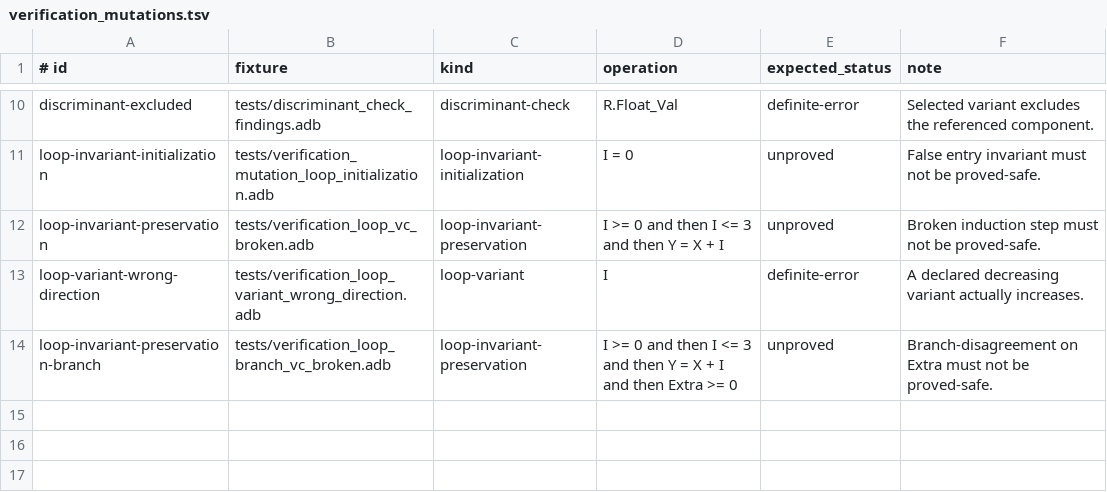
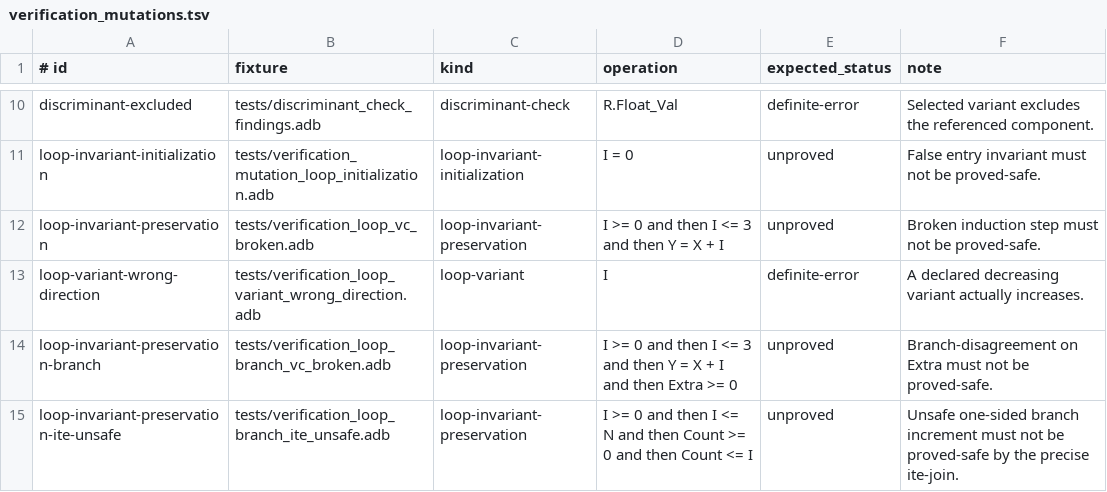
Before and after one commit to mmartign/AdaLang_Analyzer, a TSV file: quality/verification_mutations.tsv, drawn as a sheet; only a part is shown, gaps mark what is left out; the diff names each change by its address in the sheet, - before the commit and + after, or states it on an @@ line.

Commit message:
Represent disagreeing loop-branch bindings as an SMT ite join
VC.Join_On_Condition replaces the loop-invariant-preservation walker's
fresh-symbol fallback for a scalar two arms disagree on with an SMT
(ite <selector> <true-term> <false-term>) term, letting facts already
established before the branch (like the loop guard) carry through the
disjunction. When the branch's own condition doesn't translate (e.g. an
array-indexed read), an anonymous placeholder boolean stands in as the
selector instead of collapsing to a fresh, unconstrained symbol per
binding -- sound for any selector value, and strictly more precise than
the fallback it replaces.

Chasing why this left project_bias's own numbers unmoved found a second,
independent, pre-existing bug: VC.Assume bails to a totally empty state
when one leading invariant's condition doesn't translate, and both
places a loop's leading invariants are assumed one at a time
(Apply_Loop_Invariants, Prove_Header) adopted that empty result
unconditionally -- silently discarding every fact already assumed from
the loop's other, independently provable invariants. Fixed by keeping
the prior Symbols whenever VC.Assume's result equals VC.Havoc.

project_bias: Proved_Safe 414 -> 425, Definite_Error 0 throughout, zero
new possible unsoundness or false positives (RESULTS_2026-08-13.md).

```diff
--- a/quality/verification_mutations.tsv
+++ b/quality/verification_mutations.tsv
+row 15: loop-invariant-preservation-ite-unsafe | tests/verification_loop_branch_ite_unsafe.adb | loop-invariant-preservation | I >= 0 and then I <= N and then Count >= 0 and then Count <= I | unproved | Unsafe one-sided branch increment must not be proved-safe by the precise ite-join.
```
Also changed, not shown: 15 other files.
